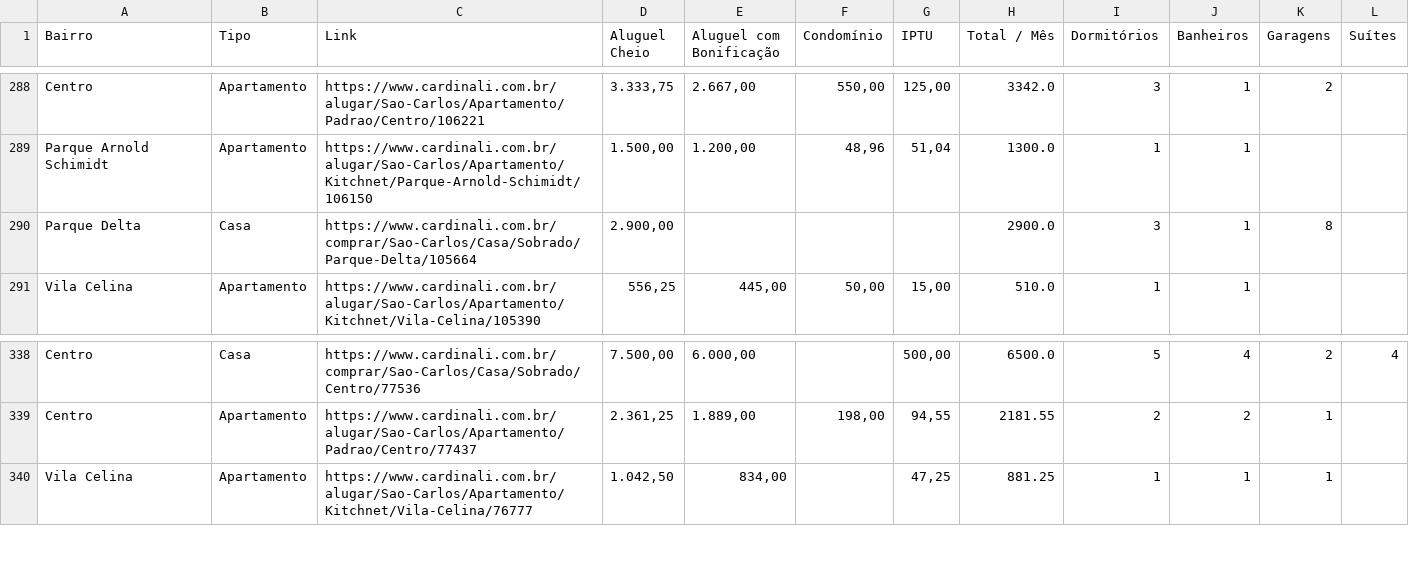
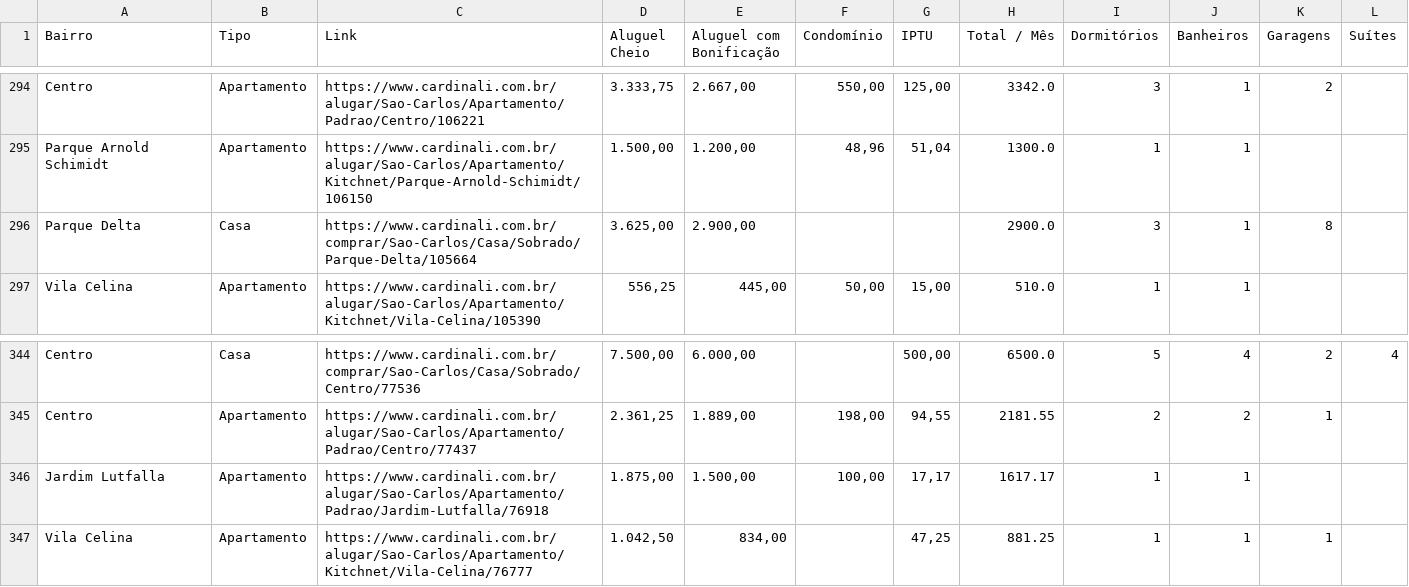
Before and after one commit to imarcososhiro/imobiliario_universitario, a CSV file: dados/dados_imoveis.csv, drawn as a sheet; only a part is shown, gaps mark what is left out; the diff covers the shown part only.

```diff
--- a/dados/dados_imoveis.csv
+++ b/dados/dados_imoveis.csv
@@ -289,3 +295,3 @@ Centro,Apartamento,https://www.cardinali.com.br/alugar/Sao-Carlos/Apartamento/Pa
 Parque Arnold Schimidt,Apartamento,https://www.cardinali.com.br/alugar/Sao-Carlos/Apartamento/Kitchnet/Parque-Arnold-Schimidt/106150,"1.500,00","1.200,00","48,96","51,04",1300.0,1,1,,
-Parque Delta,Casa,https://www.cardinali.com.br/comprar/Sao-Carlos/Casa/Sobrado/Parque-Delta/105664,"2.900,00",,,,2900.0,3,1,8,
+Parque Delta,Casa,https://www.cardinali.com.br/comprar/Sao-Carlos/Casa/Sobrado/Parque-Delta/105664,"3.625,00","2.900,00",,,2900.0,3,1,8,
 Vila Celina,Apartamento,https://www.cardinali.com.br/alugar/Sao-Carlos/Apartamento/Kitchnet/Vila-Celina/105390,"556,25","445,00","50,00","15,00",510.0,1,1,,
@@ -339,2 +345,3 @@ Centro,Casa,https://www.cardinali.com.br/comprar/Sao-Carlos/Casa/Sobrado/Centro/
 Centro,Apartamento,https://www.cardinali.com.br/alugar/Sao-Carlos/Apartamento/Padrao/Centro/77437,"2.361,25","1.889,00","198,00","94,55",2181.55,2,2,1,
+Jardim Lutfalla,Apartamento,https://www.cardinali.com.br/alugar/Sao-Carlos/Apartamento/Padrao/Jardim-Lutfalla/76918,"1.875,00","1.500,00","100,00","17,17",1617.17,1,1,,
 Vila Celina,Apartamento,https://www.cardinali.com.br/alugar/Sao-Carlos/Apartamento/Kitchnet/Vila-Celina/76777,"1.042,50","834,00",,"47,25",881.25,1,1,1,
```
Also changed, not shown: 8 added rows, 5 removed rows and 2 edited cells elsewhere in this file.
